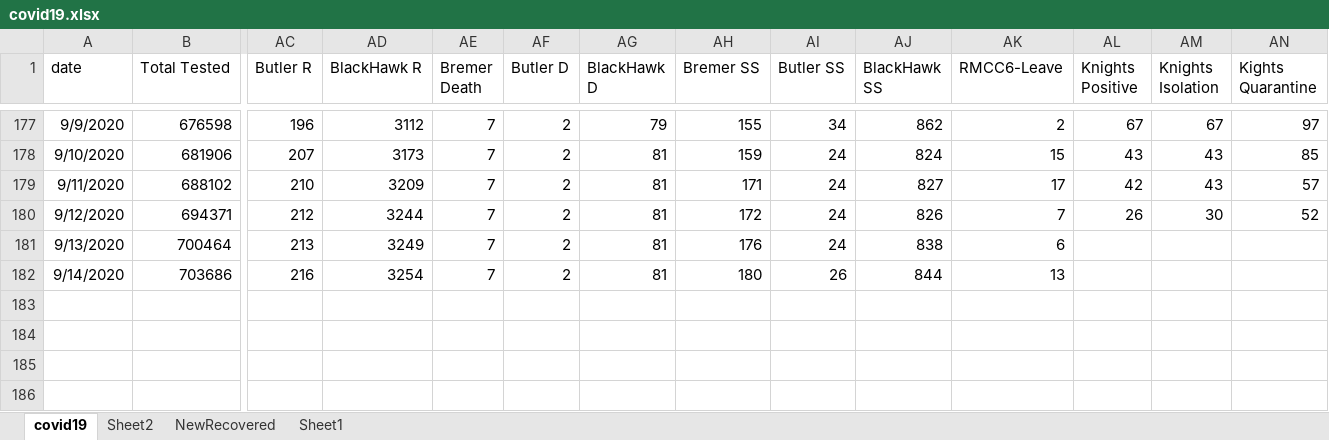
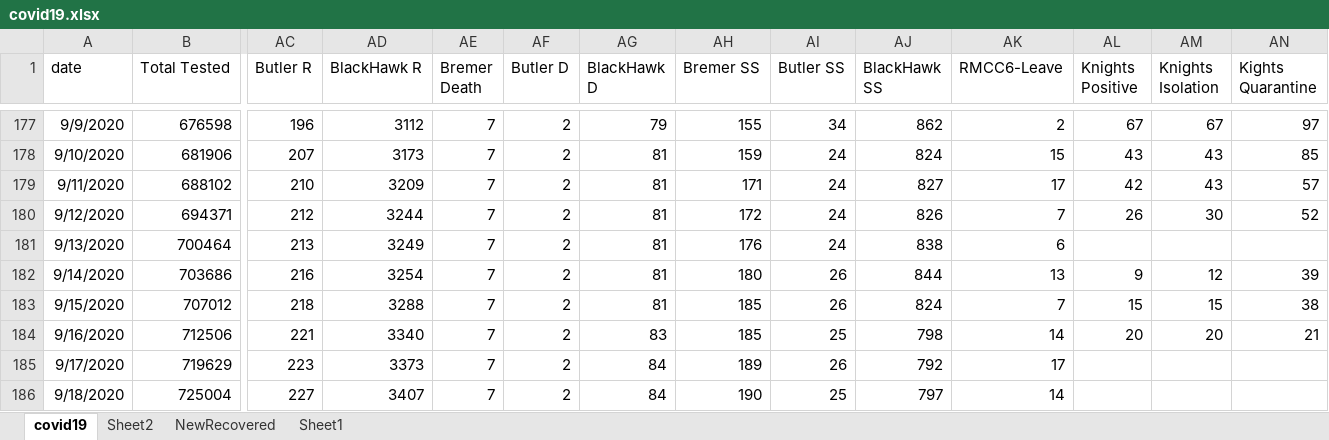
Before and after one commit to mbirgen/COVID19, an Excel workbook: covid19.xlsx, sheet covid19, drawn as a sheet; only a part is shown, gaps mark what is left out; values as stored, in another font and other column widths than the file's, no borders; rows hold the shown columns only; the diff names each change by its address in the sheet, - before the commit and + after, or states it on an @@ line.

Commit message:
09/18/2020 Data

```diff
--- a/covid19.xlsx (sheet covid19)
+++ b/covid19.xlsx (sheet covid19)
-AL182 (Knights Positive): (empty)
+AL182 (Knights Positive): 9
-AM182 (Knights Isolation): (empty)
+AM182 (Knights Isolation): 12
-AN182 (Kights Quarantine): (empty)
+AN182 (Kights Quarantine): 39
+row 183: 9/15/2020 | 707012 | 218 | 3288 | 7 | 2 | 81 | 185 | 26 | 824 | 7 | 15 | 15 | 38
+row 184: 9/16/2020 | 712506 | 221 | 3340 | 7 | 2 | 83 | 185 | 25 | 798 | 14 | 20 | 20 | 21
+row 185: 9/17/2020 | 719629 | 223 | 3373 | 7 | 2 | 84 | 189 | 26 | 792 | 17
+row 186: 9/18/2020 | 725004 | 227 | 3407 | 7 | 2 | 84 | 190 | 25 | 797 | 14
```
Also changed, not shown: 27 other files.
